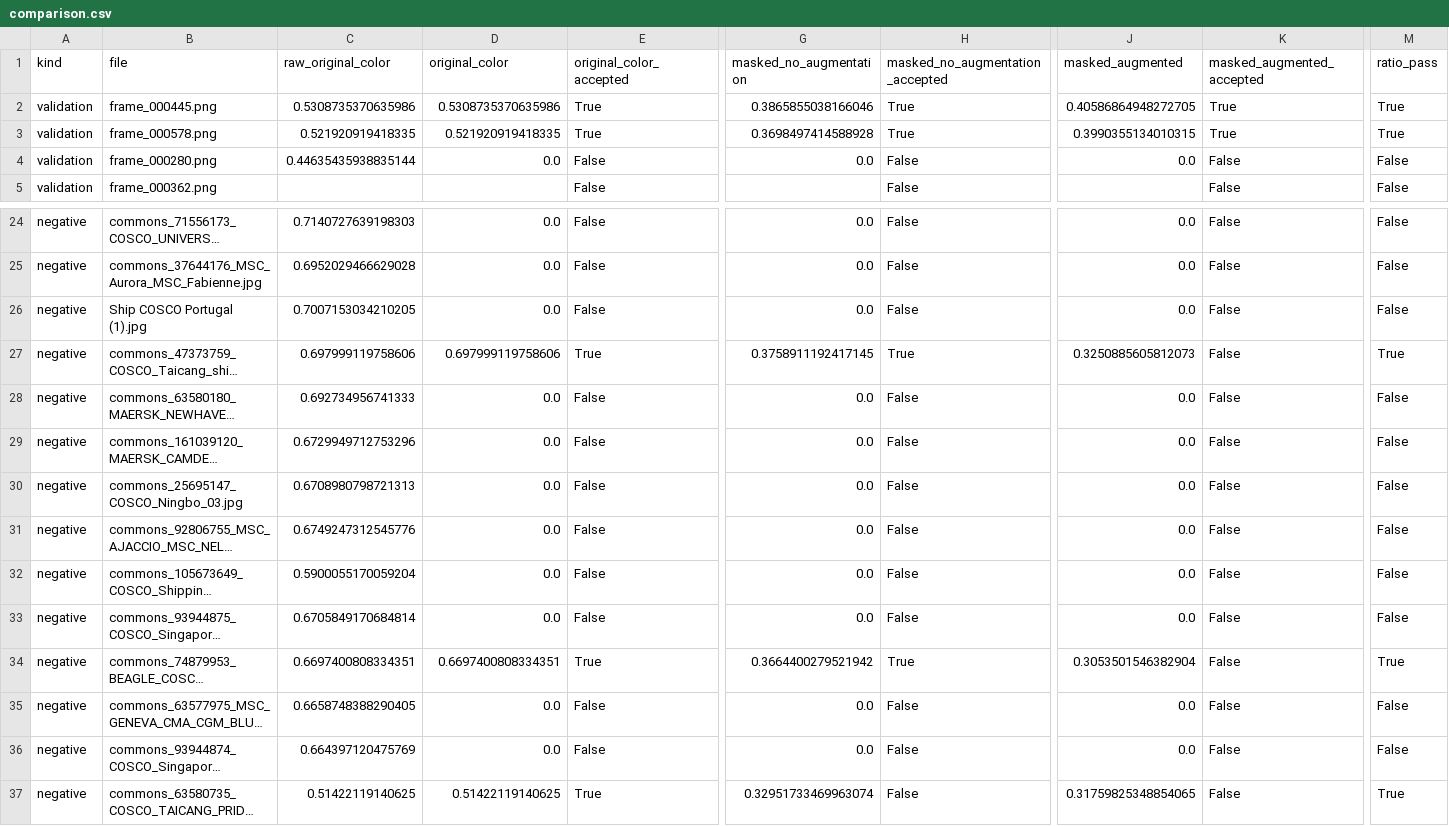
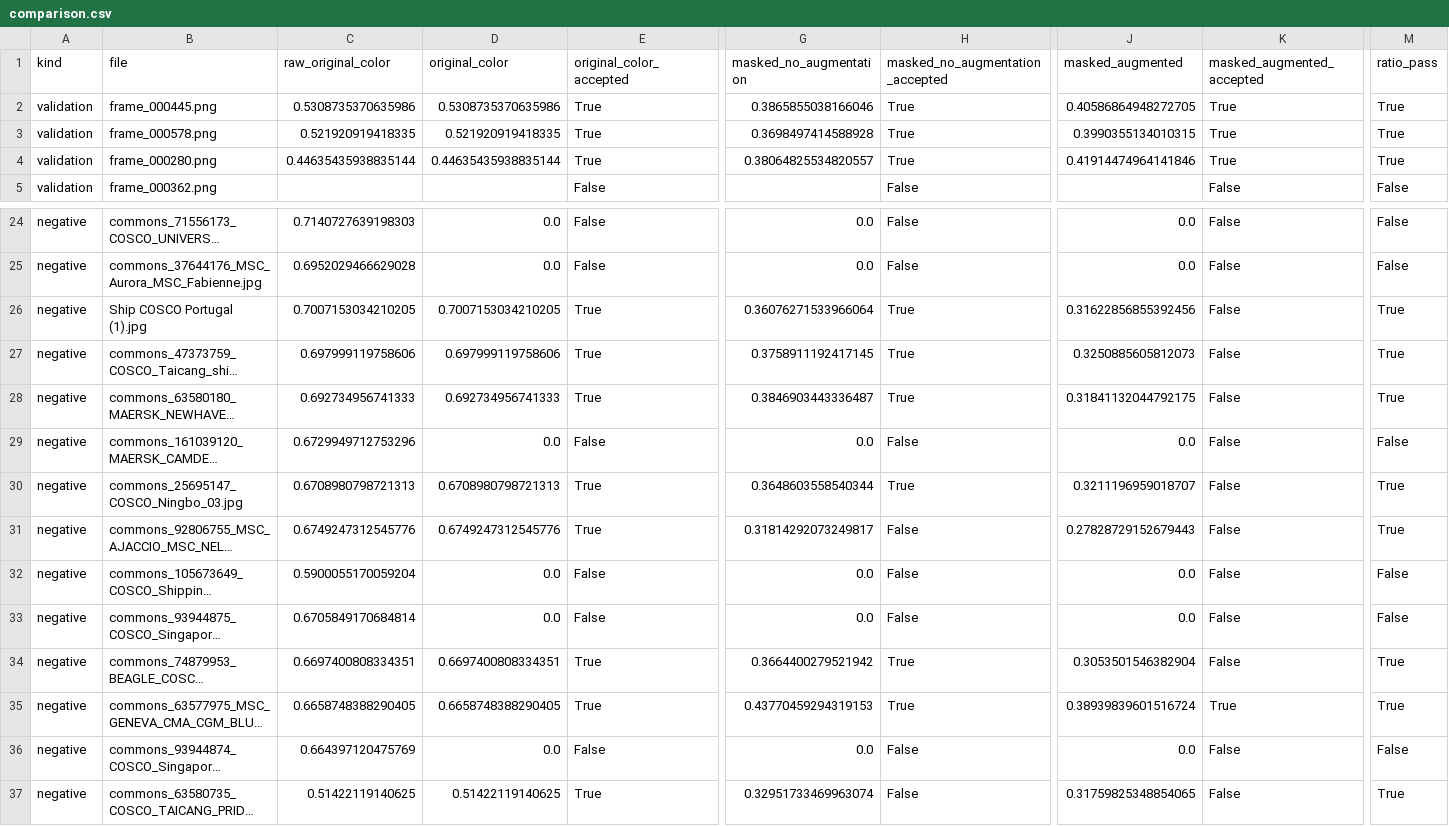
Before and after one commit to tech-STG/dinov3-ship-review, a CSV file: transparent_reference_comparison/comparison.csv, drawn as a sheet; only a part is shown, gaps mark what is left out; long unchanged cells end in …; the diff covers the shown part only; the diff names each change by its address in the sheet, - before the commit and + after, or states it on an @@ line.

```diff
--- a/transparent_reference_comparison/comparison.csv
+++ b/transparent_reference_comparison/comparison.csv
-D4 (original_color): 0.0
+D4 (original_color): 0.44635435938835144
-E4 (original_color_accepted): False
+E4 (original_color_accepted): True
-G4 (masked_no_augmentation): 0.0
+G4 (masked_no_augmentation): 0.38064825534820557
-H4 (masked_no_augmentation_accepted): False
+H4 (masked_no_augmentation_accepted): True
-J4 (masked_augmented): 0.0
+J4 (masked_augmented): 0.41914474964141846
-K4 (masked_augmented_accepted): False
+K4 (masked_augmented_accepted): True
-M4 (ratio_pass): False
+M4 (ratio_pass): True
-D26 (original_color): 0.0
+D26 (original_color): 0.7007153034210205
-E26 (original_color_accepted): False
+E26 (original_color_accepted): True
-G26 (masked_no_augmentation): 0.0
+G26 (masked_no_augmentation): 0.36076271533966064
-H26 (masked_no_augmentation_accepted): False
+H26 (masked_no_augmentation_accepted): True
-J26 (masked_augmented): 0.0
+J26 (masked_augmented): 0.31622856855392456
-M26 (ratio_pass): False
+M26 (ratio_pass): True
-D28 (original_color): 0.0
+D28 (original_color): 0.692734956741333
-E28 (original_color_accepted): False
+E28 (original_color_accepted): True
-G28 (masked_no_augmentation): 0.0
+G28 (masked_no_augmentation): 0.3846903443336487
-H28 (masked_no_augmentation_accepted): False
+H28 (masked_no_augmentation_accepted): True
-J28 (masked_augmented): 0.0
+J28 (masked_augmented): 0.31841132044792175
-M28 (ratio_pass): False
+M28 (ratio_pass): True
-D30 (original_color): 0.0
+D30 (original_color): 0.6708980798721313
-E30:E31 (original_color_accepted): False
+E30:E31 (original_color_accepted): True
-G30 (masked_no_augmentation): 0.0
+G30 (masked_no_augmentation): 0.3648603558540344
-H30 (masked_no_augmentation_accepted): False
+H30 (masked_no_augmentation_accepted): True
-J30 (masked_augmented): 0.0
+J30 (masked_augmented): 0.3211196959018707
-M30:M31 (ratio_pass): False
+M30:M31 (ratio_pass): True
-D31 (original_color): 0.0
+D31 (original_color): 0.6749247312545776
-G31 (masked_no_augmentation): 0.0
+G31 (masked_no_augmentation): 0.31814292073249817
-J31 (masked_augmented): 0.0
+J31 (masked_augmented): 0.27828729152679443
-D35 (original_color): 0.0
+D35 (original_color): 0.6658748388290405
-E35 (original_color_accepted): False
+E35 (original_color_accepted): True
-G35 (masked_no_augmentation): 0.0
+G35 (masked_no_augmentation): 0.43770459294319153
-H35 (masked_no_augmentation_accepted): False
+H35 (masked_no_augmentation_accepted): True
-J35 (masked_augmented): 0.0
+J35 (masked_augmented): 0.38939839601516724
-K35 (masked_augmented_accepted): False
+K35 (masked_augmented_accepted): True
-M35 (ratio_pass): False
+M35 (ratio_pass): True
```
Also changed, not shown: 60 edited cells elsewhere in this file, negative_ship_test/scores.csv, 13 other files.
